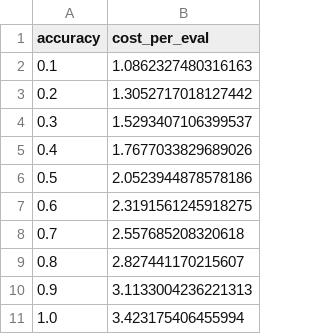
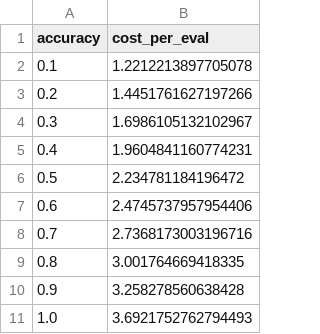
Before and after one commit to JudithEtxebarrieta/OPTECOT, a CSV file: results/data/Turbines/UnderstandingAccuracy/df_Bisection.csv, drawn as a sheet.

```diff
--- a/results/data/Turbines/UnderstandingAccuracy/df_Bisection.csv
+++ b/results/data/Turbines/UnderstandingAccuracy/df_Bisection.csv
@@ -1,11 +1,11 @@
 accuracy,cost_per_eval
-0.1,1.0862327480316163
-0.2,1.3052717018127442
-0.3,1.5293407106399537
-0.4,1.7677033829689026
-0.5,2.0523944878578186
-0.6,2.3191561245918275
-0.7,2.557685208320618
-0.8,2.827441170215607
-0.9,3.1133004236221313
-1.0,3.423175406455994
+0.1,1.2212213897705078
+0.2,1.4451761627197266
+0.3,1.6986105132102967
+0.4,1.9604841160774231
+0.5,2.234781184196472
+0.6,2.4745737957954406
+0.7,2.7368173003196716
+0.8,3.001764669418335
+0.9,3.258278560638428
+1.0,3.6921752762794493
```
Also changed, not shown: results/data/Turbines/UnderstandingAccuracy/UnderstandingAccuracyII.csv, 10 other files.
